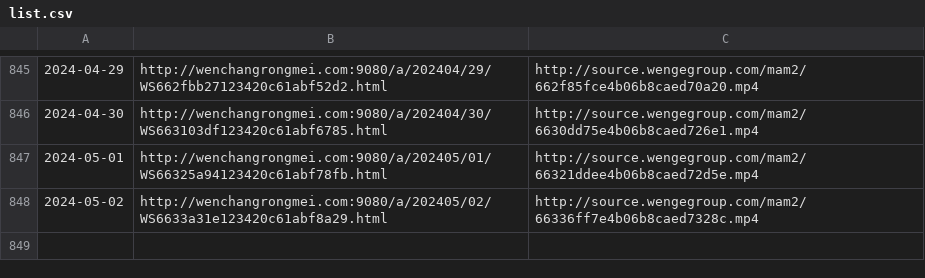
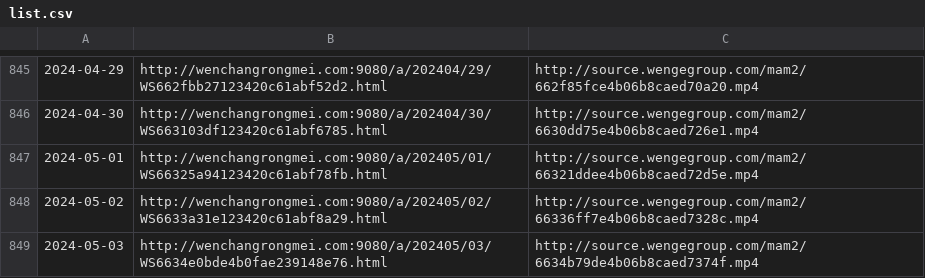
Before and after one commit to ayaka14732/VunsioNewsList, a CSV file: list.csv, drawn as a sheet; only a part is shown, gaps mark what is left out.

```diff
--- a/list.csv
+++ b/list.csv
@@ -848 +848,2 @@
 2024-05-02,http://wenchangrongmei.com:9080/a/202405/02/WS6633a31e123420c61abf8a29.html,http://source.wengegroup.com/mam2/66336ff7e4b06b8caed7328c.mp4
+2024-05-03,http://wenchangrongmei.com:9080/a/202405/03/WS6634e0bde4b0fae239148e76.html,http://source.wengegroup.com/mam2/6634b79de4b06b8caed7374f.mp4
```
